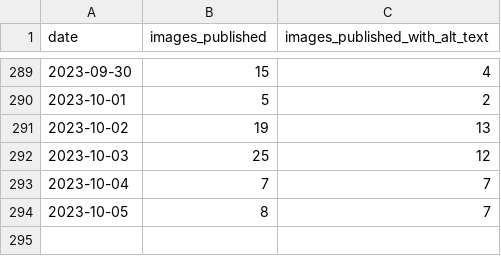
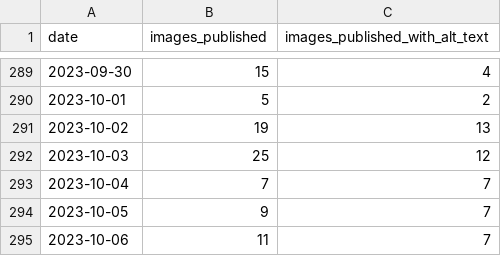
Before and after one commit to michigandaily/alt-text-tracker, a CSV file: data.csv, drawn as a sheet; only a part is shown, gaps mark what is left out.

```diff
--- a/data.csv
+++ b/data.csv
@@ -293,2 +293,3 @@ date,images_published,images_published_with_alt_text
 2023-10-04,7,7
-2023-10-05,8,7
+2023-10-05,9,7
+2023-10-06,11,7
```
